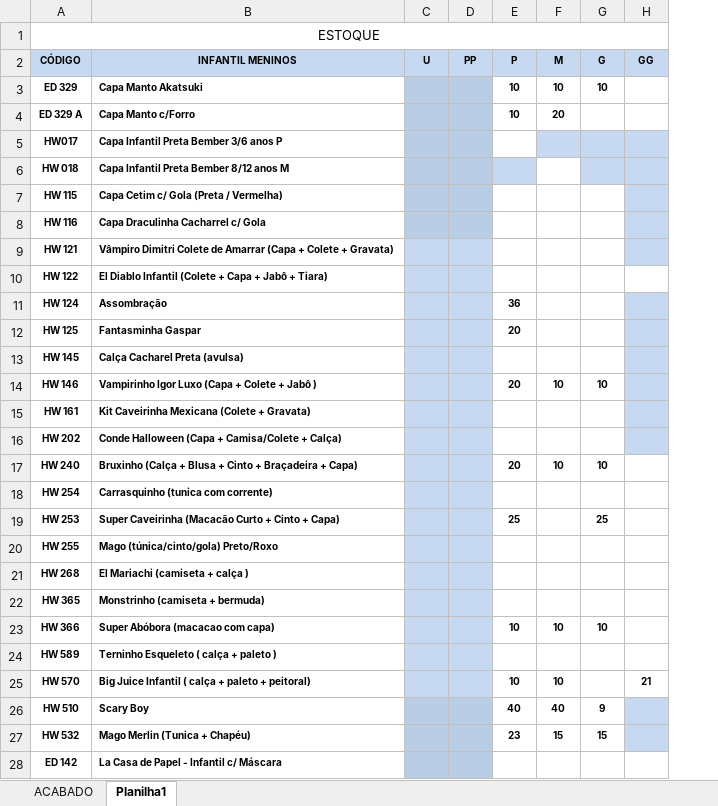
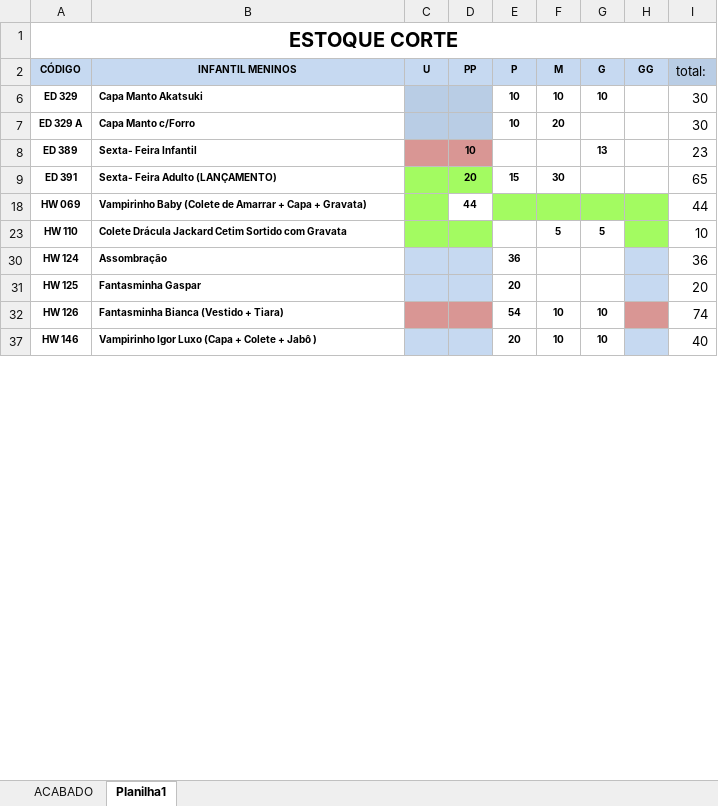
Before and after one commit to kauebdev/pipeline_estoque_bling_masquerade, an Excel workbook: Data/ESTOQUE MASUQUERADE.XLSX, sheet Planilha1, drawn as a sheet; only a part is shown; values as stored, in another font and other column widths than the file's, no borders; removed rows and columns are numbered as before the commit, all else as after; the diff covers the shown part only; the diff names each change by its address in the sheet, - before the commit and + after, or states it on an @@ line.

```diff
--- a/Data/ESTOQUE MASUQUERADE.XLSX (sheet Planilha1)
+++ b/Data/ESTOQUE MASUQUERADE.XLSX (sheet Planilha1)
+column I (total:), rows 6-7: 30 | 30; rows 30-31: 36 | 20; row 37: 40
-A1 (CÓDIGO): ESTOQUE
+A1 (CÓDIGO): ESTOQUE CORTE
-A1 bold: off
+A1 bold: on, text size: larger
-row 5: HW017 | Capa Infantil Preta Bember 3/6 anos P
-row 6: HW 018 | Capa Infantil Preta Bember 8/12 anos M
-row 7: HW 115 | Capa Cetim c/ Gola (Preta / Vermelha)
-row 8: HW 116 | Capa Draculinha Cacharrel c/ Gola
-row 9: HW 121 | Vâmpiro Dimitri Colete de Amarrar (Capa + Colete + Gravata)
-row 10: HW 122 | El Diablo Infantil (Colete + Capa + Jabô + Tiara)
@@ row 56 moved to row 8: ED 389 @@
@@ row 98 moved to row 9: ED 391 @@
@@ row 30 moved to row 18: HW 069 @@
@@ row 68 moved to row 23: HW 110 @@
-row 13: HW 145 | Calça Cacharel Preta (avulsa)
@@ row 35 moved to row 32: HW 126 @@
-row 15: HW 161 | Kit Caveirinha Mexicana (Colete + Gravata)
-row 16: HW 202 | Conde Halloween (Capa + Camisa/Colete + Calça)
@@ row 17 moved to row 67: HW 240 @@
-row 18: HW 254 | Carrasquinho (tunica com corrente)
@@ row 19 moved to row 71: HW 253 @@
-row 20: HW 255 | Mago (túnica/cinto/gola) Preto/Roxo
-row 21: HW 268 | El Mariachi (camiseta + calça )
-row 22: HW 365 | Monstrinho (camiseta + bermuda)
@@ row 23 moved to row 81: HW 366 @@
-row 24: HW 589 | Terninho Esqueleto ( calça + paleto )
@@ row 25 moved to row 109: HW 570 @@
@@ row 26 moved to row 89: HW 510 @@
@@ row 27 moved to row 106: HW 532 @@
-row 28: ED 142 | La Casa de Papel - Infantil c/ Máscara
```
Also changed, not shown: 1 added row, 76 removed rows and 10 moved rows elsewhere in this sheet, hidden cells, 2 other files.
